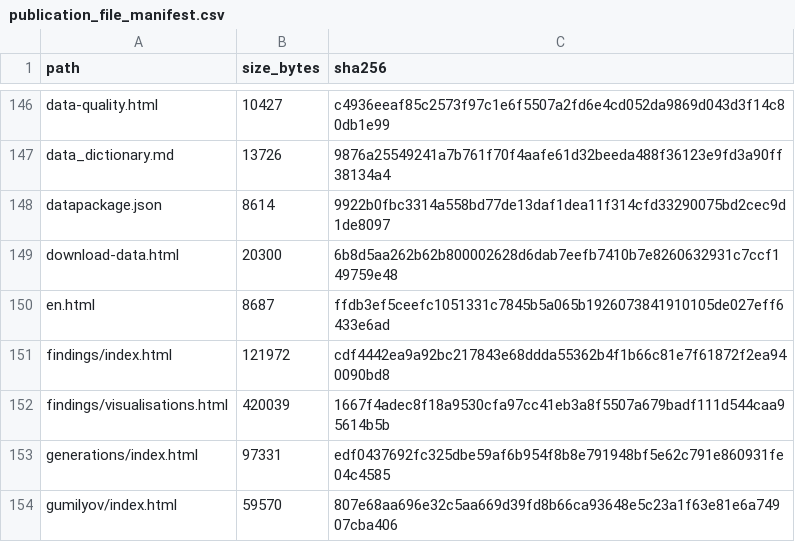
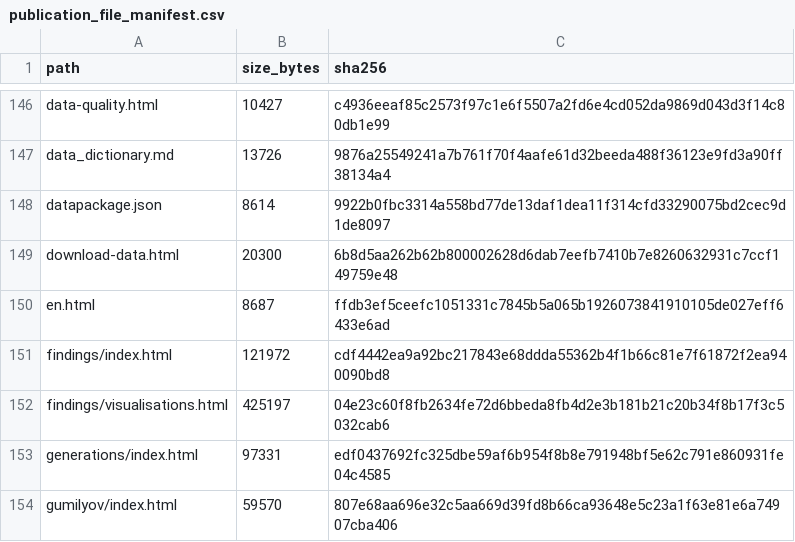
Before and after one commit to gasyoun/IndologyScholars, a CSV file: analytics_output/publication_file_manifest.csv, drawn as a sheet; only a part is shown, gaps mark what is left out.

Commit message:
Add VIS_041-VIS_042 Series D (Entry Topics & Institutions)

```diff
--- a/analytics_output/publication_file_manifest.csv
+++ b/analytics_output/publication_file_manifest.csv
@@ -151,3 +151,3 @@ en.html,8687,ffdb3ef5ceefc1051331c7845b5a065b1926073841910105de027eff6433e6ad
 findings/index.html,121972,cdf4442ea9a92bc217843e68ddda55362b4f1b66c81e7f61872f2ea940090bd8
-findings/visualisations.html,420039,1667f4adec8f18a9530cfa97cc41eb3a8f5507a679badf111d544caa95614b5b
+findings/visualisations.html,425197,04e23c60f8fb2634fe72d6bbeda8fb4d2e3b181b21c20b34f8b17f3c5032cab6
 generations/index.html,97331,edf0437692fc325dbe59af6b954f8b8e791948bf5e62c791e860931fe04c4585
```
Also changed, not shown: 3 other files.
